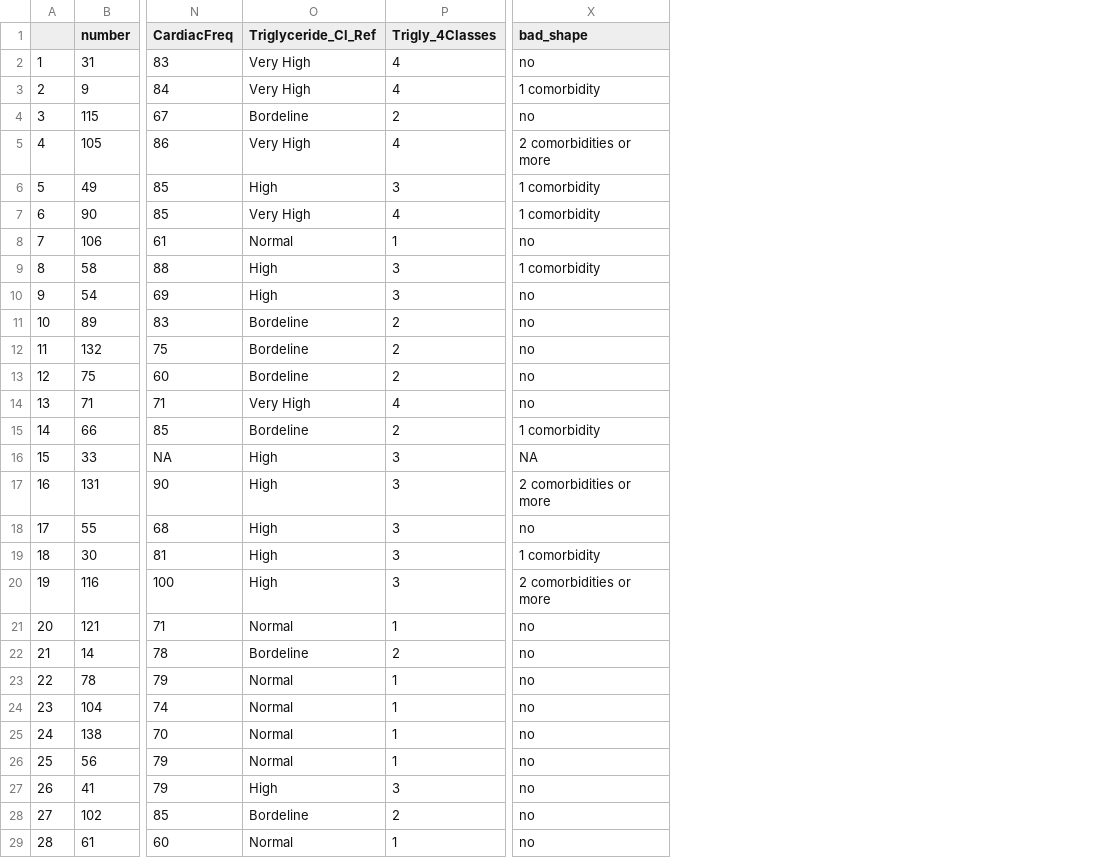
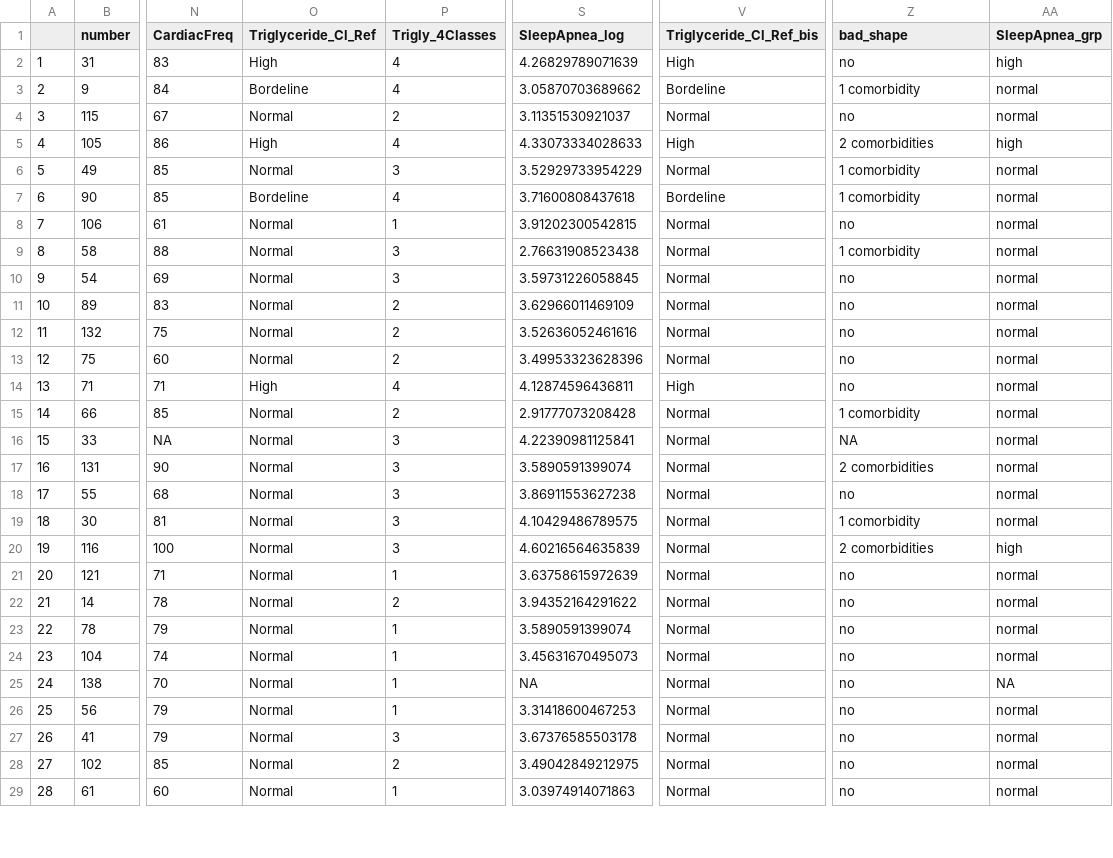
Before and after one commit to nolwenn/MPHLabs, a CSV file: data/sleepapnea_clean.csv, drawn as a sheet; only a part is shown, gaps mark what is left out; addresses are those after the commit; the diff covers the shown part only; the diff names each change by its address in the sheet, - before the commit and + after, or states it on an @@ line.

Commit message:
Update sleepapnea_clean files

```diff
--- a/data/sleepapnea_clean.csv
+++ b/data/sleepapnea_clean.csv
+column S (SleepApnea_log), rows 2-29: 4.26829789071639 | 3.05870703689662 | 3.11351530921037 | 4.33073334028633 | 3.52929733954229 | 3.71600808437618 | 3.91202300542815 | 2.76631908523438 | 3.59731226058845 | 3.62966011469109 | 3.52636052461616 | 3.49953323628396 | 4.12874596436811 | 2.91777073208428 | 4.22390981125841 | 3.5890591399074 | 3.86911553627238 | 4.10429486789575 | 4.60216564635839 | 3.63758615972639 | 3.94352164291622 | 3.5890591399074 | 3.45631670495073 | NA | 3.31418600467253 | 3.67376585503178 | 3.49042849212975 | 3.03974914071863
+column V (Triglyceride_Cl_Ref_bis), rows 2-29: High | Bordeline | Normal | High | Normal | Bordeline | Normal | Normal | Normal | Normal | Normal | Normal | High | Normal | Normal | Normal | Normal | Normal | Normal | Normal | Normal | Normal | Normal | Normal | Normal | Normal | Normal | Normal
+column AA (SleepApnea_grp), rows 2-29: high | normal | normal | high | normal | normal | normal | normal | normal | normal | normal | normal | normal | normal | normal | normal | normal | normal | high | normal | normal | normal | normal | NA | normal | normal | normal | normal
-O2 (Triglyceride_Cl_Ref): Very High
+O2 (Triglyceride_Cl_Ref): High
-O3 (Triglyceride_Cl_Ref): Very High
+O3 (Triglyceride_Cl_Ref): Bordeline
-O4 (Triglyceride_Cl_Ref): Bordeline
+O4 (Triglyceride_Cl_Ref): Normal
-O5 (Triglyceride_Cl_Ref): Very High
+O5 (Triglyceride_Cl_Ref): High
-Z5 (bad_shape): 2 comorbidities or more
+Z5 (bad_shape): 2 comorbidities
-O6 (Triglyceride_Cl_Ref): High
+O6 (Triglyceride_Cl_Ref): Normal
-O7 (Triglyceride_Cl_Ref): Very High
+O7 (Triglyceride_Cl_Ref): Bordeline
-O9:O10 (Triglyceride_Cl_Ref): High
+O9:O10 (Triglyceride_Cl_Ref): Normal
-O11:O13 (Triglyceride_Cl_Ref): Bordeline
+O11:O13 (Triglyceride_Cl_Ref): Normal
-O14 (Triglyceride_Cl_Ref): Very High
+O14 (Triglyceride_Cl_Ref): High
-O15 (Triglyceride_Cl_Ref): Bordeline
+O15 (Triglyceride_Cl_Ref): Normal
-O16:O20 (Triglyceride_Cl_Ref): High
+O16:O20 (Triglyceride_Cl_Ref): Normal
-Z17 (bad_shape): 2 comorbidities or more
+Z17 (bad_shape): 2 comorbidities
-Z20 (bad_shape): 2 comorbidities or more
+Z20 (bad_shape): 2 comorbidities
-O22 (Triglyceride_Cl_Ref): Bordeline
+O22 (Triglyceride_Cl_Ref): Normal
-O27 (Triglyceride_Cl_Ref): High
+O27 (Triglyceride_Cl_Ref): Normal
-O28 (Triglyceride_Cl_Ref): Bordeline
+O28 (Triglyceride_Cl_Ref): Normal
```
Also changed, not shown: 82 edited cells elsewhere in this file, 2 other files.
